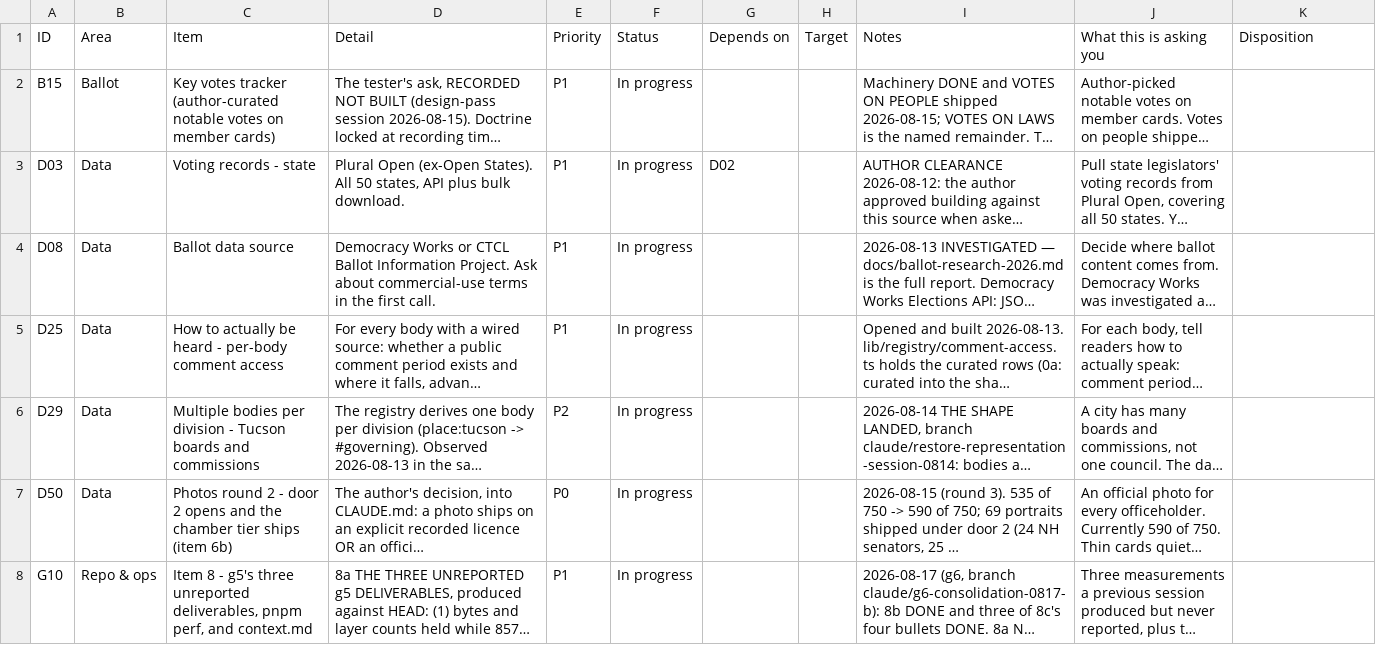
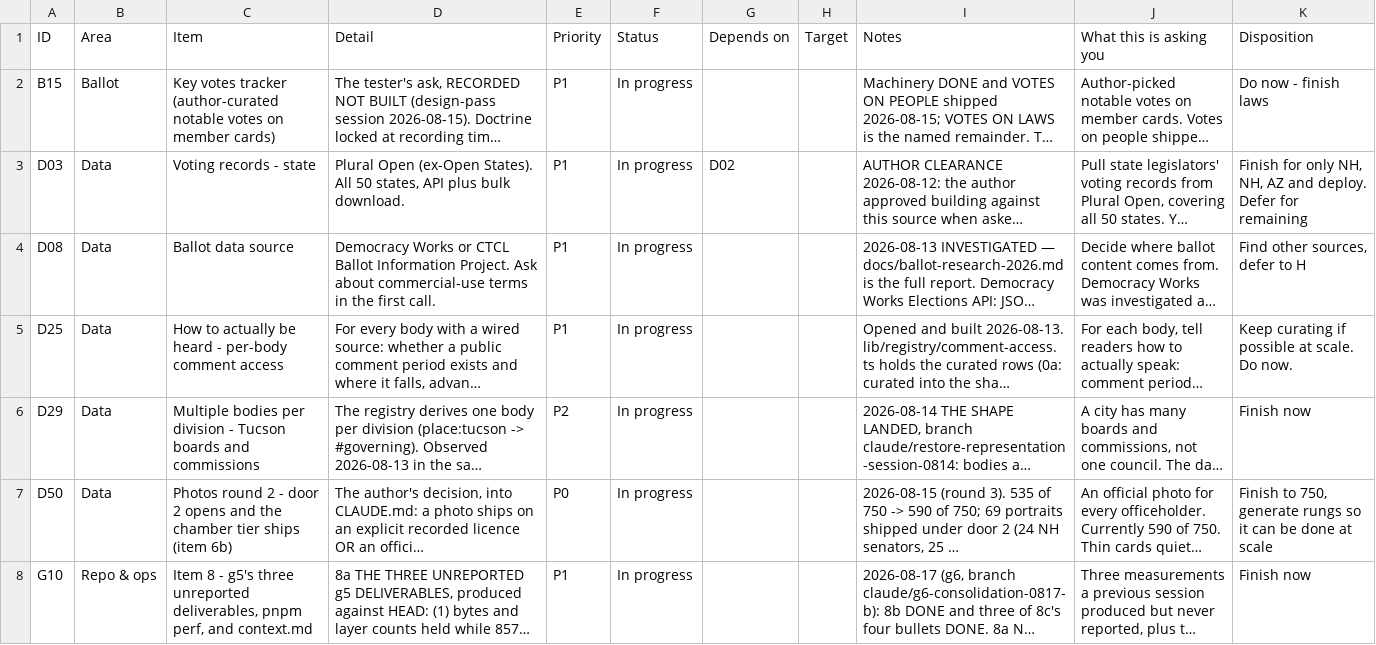
Before and after one commit to SeanJ22/meanwhile, a CSV file: docs/deferred.csv, drawn as a sheet; only a part is shown; long unchanged cells end in …; the diff covers the shown part only; the diff names each change by its address in the sheet, - before the commit and + after, or states it on an @@ line.

```diff
--- a/docs/deferred.csv
+++ b/docs/deferred.csv
-K2 (Disposition): (empty)
+K2 (Disposition): Do now - finish laws
-K3 (Disposition): (empty)
+K3 (Disposition): Finish for only NH, NH, AZ and deploy. Defer for remaining
-K4 (Disposition): (empty)
+K4 (Disposition): Find other sources, defer to H
-K5 (Disposition): (empty)
+K5 (Disposition): Keep curating if possible at scale. Do now.
-K6 (Disposition): (empty)
+K6 (Disposition): Finish now
-K7 (Disposition): (empty)
+K7 (Disposition): Finish to 750, generate rungs so it can be done at scale
-K8 (Disposition): (empty)
+K8 (Disposition): Finish now
```
Also changed, not shown: 111 edited cells elsewhere in this file, 1 other file.
